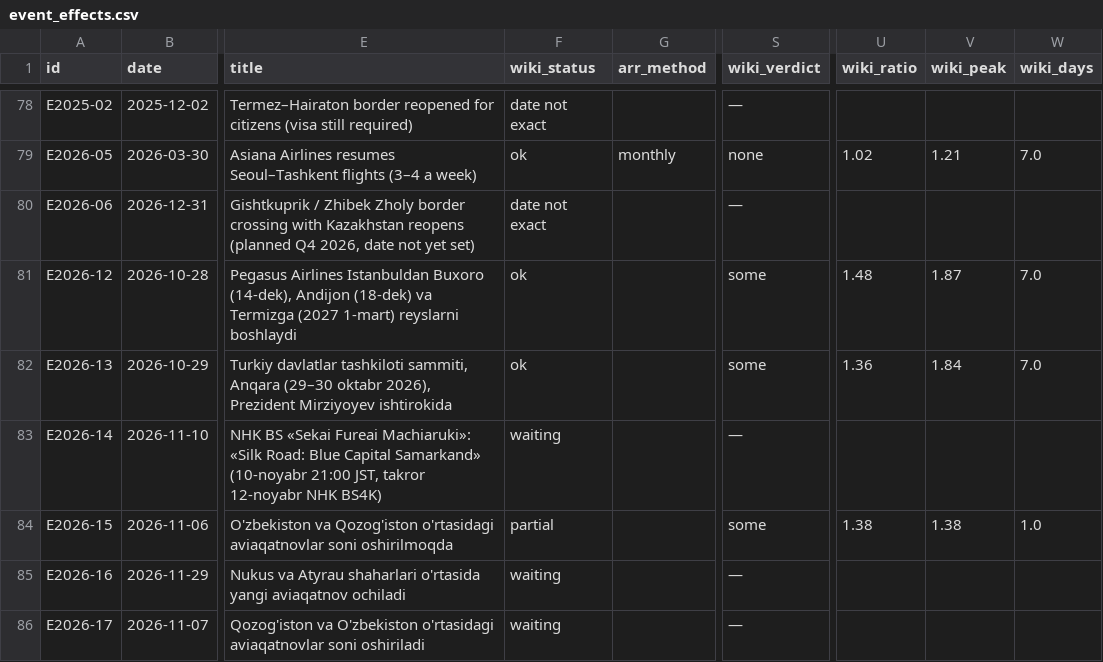
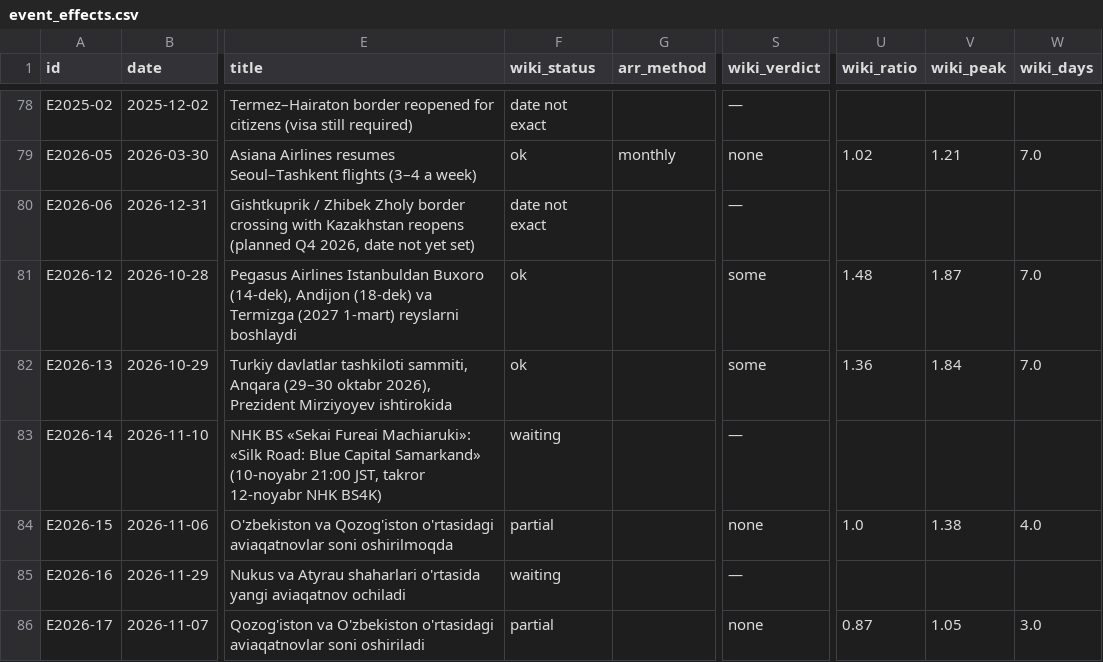
Before and after one commit to ismoiljonmominov8-stack/uzbekistan-tourism-monitor, a CSV file: data/event_effects.csv, drawn as a sheet; only a part is shown, gaps mark what is left out; the diff names each change by its address in the sheet, - before the commit and + after, or states it on an @@ line.

```diff
--- a/data/event_effects.csv
+++ b/data/event_effects.csv
-S84 (wiki_verdict): some
+S84 (wiki_verdict): none
-U84 (wiki_ratio): 1.38
+U84 (wiki_ratio): 1.0
-W84 (wiki_days): 1.0
+W84 (wiki_days): 4.0
-F86 (wiki_status): waiting
+F86 (wiki_status): partial
-S86 (wiki_verdict): —
+S86 (wiki_verdict): none
-U86 (wiki_ratio): (empty)
+U86 (wiki_ratio): 0.87
-V86 (wiki_peak): (empty)
+V86 (wiki_peak): 1.05
-W86 (wiki_days): (empty)
+W86 (wiki_days): 3.0
```
Also changed, not shown: data/events.csv, data/predictions.csv, 10 other files.
